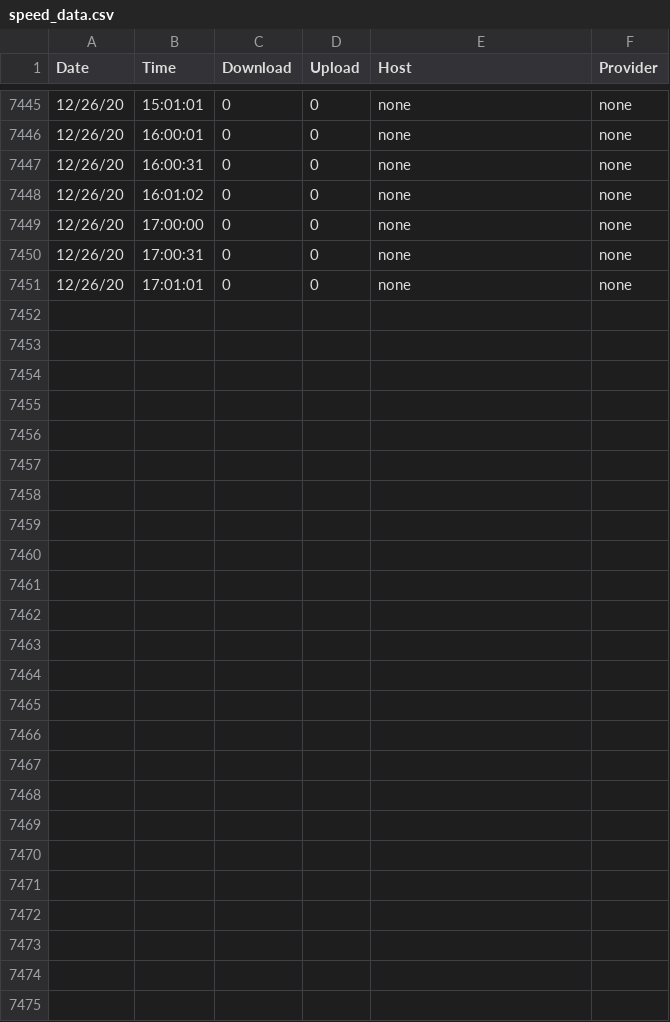
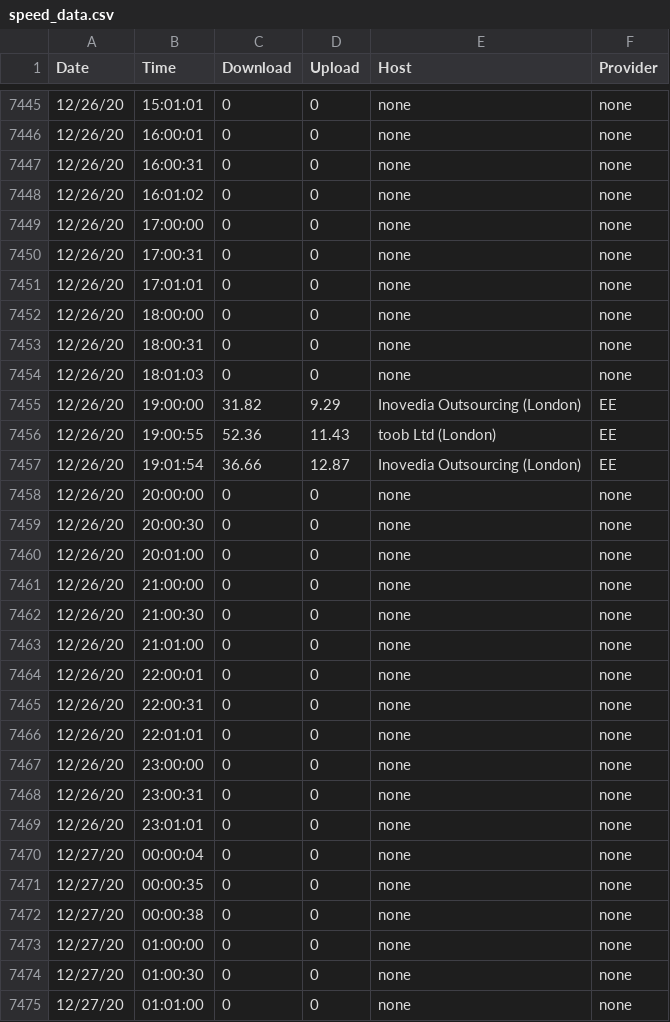
Before and after one commit to paulologeh/isp-speed, a CSV file: data-viewer/build/speed_data.csv, drawn as a sheet; only a part is shown, gaps mark what is left out; the diff names each change by its address in the sheet, - before the commit and + after, or states it on an @@ line.

```diff
--- a/data-viewer/build/speed_data.csv
+++ b/data-viewer/build/speed_data.csv
+row 7452: 12/26/20 | 18:00:00 | 0 | 0 | none | none
+row 7453: 12/26/20 | 18:00:31 | 0 | 0 | none | none
+row 7454: 12/26/20 | 18:01:03 | 0 | 0 | none | none
+row 7455: 12/26/20 | 19:00:00 | 31.82 | 9.29 | Inovedia Outsourcing (London) | EE
+row 7456: 12/26/20 | 19:00:55 | 52.36 | 11.43 | toob Ltd (London) | EE
+row 7457: 12/26/20 | 19:01:54 | 36.66 | 12.87 | Inovedia Outsourcing (London) | EE
+row 7458: 12/26/20 | 20:00:00 | 0 | 0 | none | none
+row 7459: 12/26/20 | 20:00:30 | 0 | 0 | none | none
+row 7460: 12/26/20 | 20:01:00 | 0 | 0 | none | none
+row 7461: 12/26/20 | 21:00:00 | 0 | 0 | none | none
+row 7462: 12/26/20 | 21:00:30 | 0 | 0 | none | none
+row 7463: 12/26/20 | 21:01:00 | 0 | 0 | none | none
+row 7464: 12/26/20 | 22:00:01 | 0 | 0 | none | none
+row 7465: 12/26/20 | 22:00:31 | 0 | 0 | none | none
+row 7466: 12/26/20 | 22:01:01 | 0 | 0 | none | none
+row 7467: 12/26/20 | 23:00:00 | 0 | 0 | none | none
+row 7468: 12/26/20 | 23:00:31 | 0 | 0 | none | none
+row 7469: 12/26/20 | 23:01:01 | 0 | 0 | none | none
+row 7470: 12/27/20 | 00:00:04 | 0 | 0 | none | none
+row 7471: 12/27/20 | 00:00:35 | 0 | 0 | none | none
+row 7472: 12/27/20 | 00:00:38 | 0 | 0 | none | none
+row 7473: 12/27/20 | 01:00:00 | 0 | 0 | none | none
+row 7474: 12/27/20 | 01:00:30 | 0 | 0 | none | none
+row 7475: 12/27/20 | 01:01:00 | 0 | 0 | none | none
```
Also changed, not shown: 21 other files.
